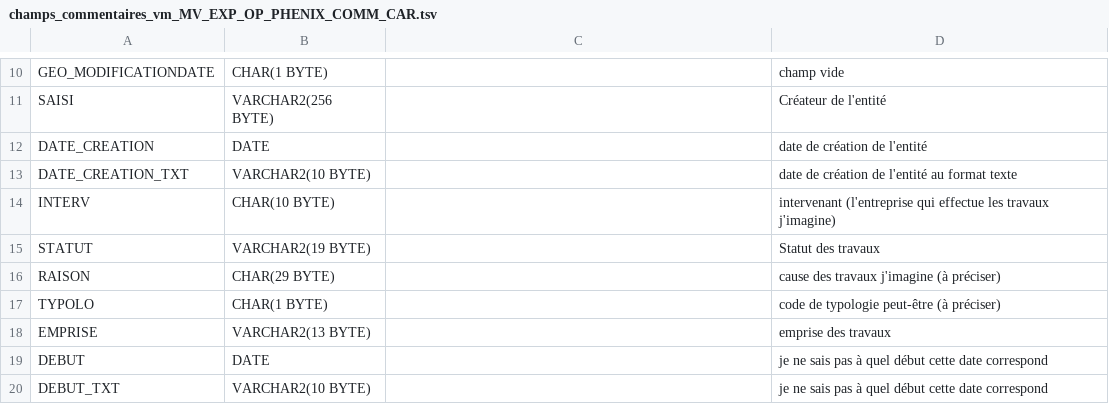
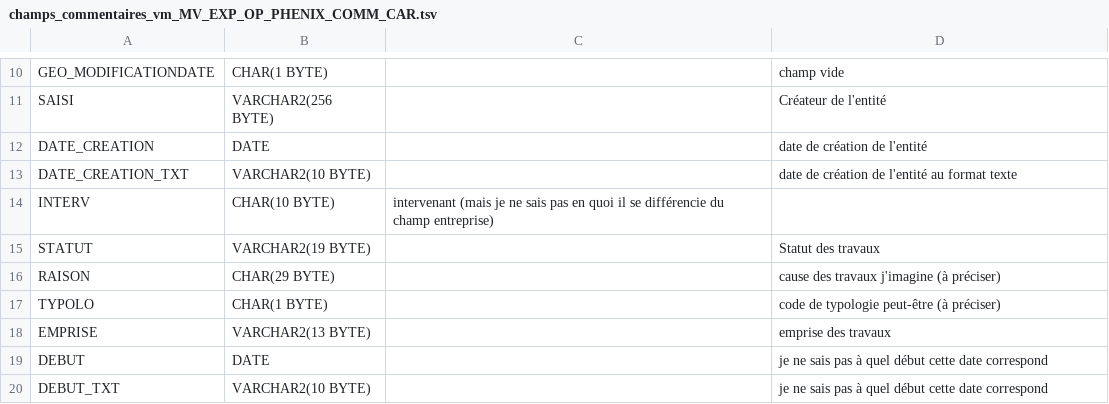
Before and after one commit to meldig/SQL, a TSV file: doc/phenix/champs_commentaires_vm_MV_EXP_OP_PHENIX_COMM_CAR.tsv, drawn as a sheet; only a part is shown, gaps mark what is left out.

```diff
--- a/doc/phenix/champs_commentaires_vm_MV_EXP_OP_PHENIX_COMM_CAR.tsv
+++ b/doc/phenix/champs_commentaires_vm_MV_EXP_OP_PHENIX_COMM_CAR.tsv
@@ -13,3 +13,3 @@ DATE_CREATION	DATE		date de création de l'entité
 DATE_CREATION_TXT	VARCHAR2(10 BYTE)		date de création de l'entité au format texte
-INTERV	CHAR(10 BYTE)		intervenant (l'entreprise qui effectue les travaux j'imagine)
+INTERV	CHAR(10 BYTE)	intervenant (mais je ne sais pas en quoi il se différencie du champ entreprise)
 STATUT	VARCHAR2(19 BYTE)		Statut des travaux
```
Also changed, not shown: doc/phenix/champs_commentaires_vm_MV_EXP_OP_PHENIX_COMM_OUV.tsv, doc/phenix/champs_commentaires_vm_MV_EXP_OP_PHENIX_COMM_PKG.tsv, 1 other file.
